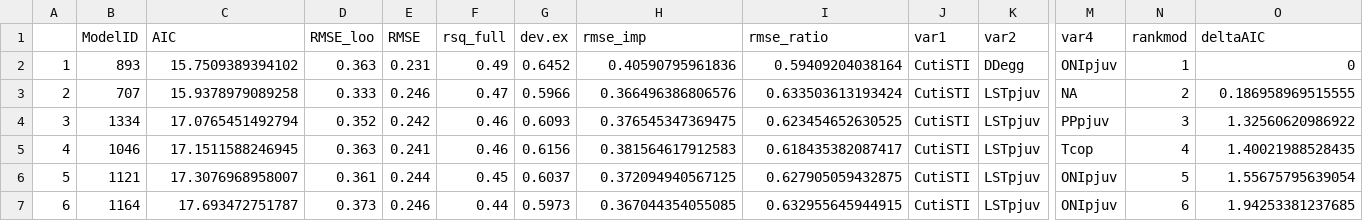
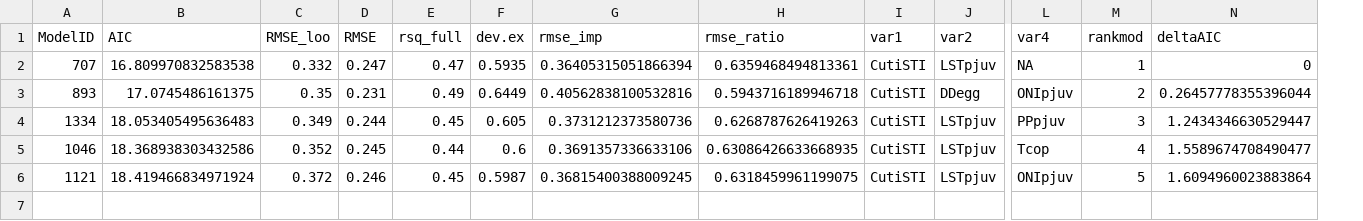
Before and after one commit to mfeddern/YellowtailNorth_EnvIndex, a CSV file: Manuscript/Figures/No_SMURF_Sensitivity/TopModels.csv, drawn as a sheet; only a part is shown, gaps mark what is left out; removed rows and columns are numbered as before the commit, all else as after; rows hold the shown columns only; the diff names each change by its address in the sheet, - before the commit and + after, or states it on an @@ line.

Commit message:
updating figures

```diff
--- a/Manuscript/Figures/No_SMURF_Sensitivity/TopModels.csv
+++ b/Manuscript/Figures/No_SMURF_Sensitivity/TopModels.csv
-column A, row 2: 1; rows 4-6: 3 | 4 | 5
+row 2: 707 | 16.809970832583538 | 0.332 | 0.247 | 0.47 | 0.5935 | 0.36405315051866394 | 0.6359468494813361 | CutiSTI | LSTpjuv | NA | 1 | 0
-B3 (AIC): 15.7509389394102
+B3 (AIC): 17.0745486161375
-C3 (RMSE_loo): 0.363
+C3 (RMSE_loo): 0.35
-F3 (dev.ex): 0.6452
+F3 (dev.ex): 0.6449
-G3 (rmse_imp): 0.40590795961836
+G3 (rmse_imp): 0.40562838100532816
-H3 (rmse_ratio): 0.59409204038164
+H3 (rmse_ratio): 0.5943716189946718
-M3 (rankmod): 1
+M3 (rankmod): 2
-N3 (deltaAIC): 0
+N3 (deltaAIC): 0.26457778355396044
-row 3: 2 | 707 | 15.9378979089258 | 0.333 | 0.246 | 0.47 | 0.5966 | 0.366496386806576 | 0.633503613193424 | CutiSTI | LSTpjuv | NA | 2 | 0.186958969515555
-B4 (AIC): 17.0765451492794
+B4 (AIC): 18.053405495636483
-C4 (RMSE_loo): 0.352
+C4 (RMSE_loo): 0.349
-D4 (RMSE): 0.242
+D4 (RMSE): 0.244
-E4 (rsq_full): 0.46
+E4 (rsq_full): 0.45
-F4 (dev.ex): 0.6093
+F4 (dev.ex): 0.605
-G4 (rmse_imp): 0.376545347369475
+G4 (rmse_imp): 0.3731212373580736
-H4 (rmse_ratio): 0.623454652630525
+H4 (rmse_ratio): 0.6268787626419263
-N4 (deltaAIC): 1.32560620986922
+N4 (deltaAIC): 1.2434346630529447
-B5 (AIC): 17.1511588246945
+B5 (AIC): 18.368938303432586
-C5 (RMSE_loo): 0.363
+C5 (RMSE_loo): 0.352
-D5 (RMSE): 0.241
+D5 (RMSE): 0.245
-E5 (rsq_full): 0.46
+E5 (rsq_full): 0.44
-F5 (dev.ex): 0.6156
+F5 (dev.ex): 0.6
-G5 (rmse_imp): 0.381564617912583
+G5 (rmse_imp): 0.3691357336633106
-H5 (rmse_ratio): 0.618435382087417
+H5 (rmse_ratio): 0.63086426633668935
-N5 (deltaAIC): 1.40021988528435
+N5 (deltaAIC): 1.5589674708490477
-B6 (AIC): 17.3076968958007
+B6 (AIC): 18.419466834971924
-C6 (RMSE_loo): 0.361
+C6 (RMSE_loo): 0.372
-D6 (RMSE): 0.244
+D6 (RMSE): 0.246
-F6 (dev.ex): 0.6037
+F6 (dev.ex): 0.5987
-G6 (rmse_imp): 0.372094940567125
+G6 (rmse_imp): 0.36815400388009245
-H6 (rmse_ratio): 0.627905059432875
+H6 (rmse_ratio): 0.6318459961199075
-N6 (deltaAIC): 1.55675795639054
+N6 (deltaAIC): 1.6094960023883864
-row 7: 6 | 1164 | 17.693472751787 | 0.373 | 0.246 | 0.44 | 0.5973 | 0.367044354055085 | 0.632955645944915 | CutiSTI | LSTpjuv | ONIpjuv | 6 | 1.94253381237685
```
Also changed, not shown: 24 other files.
